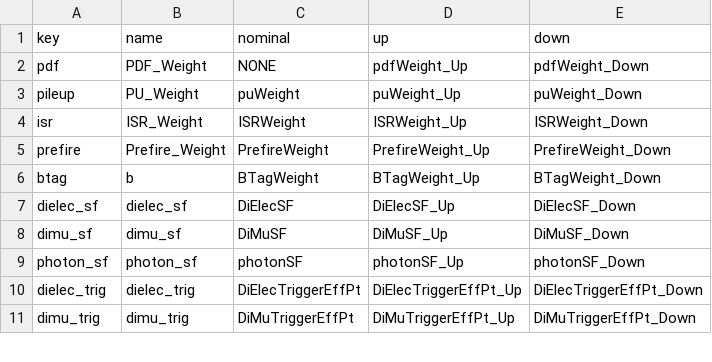
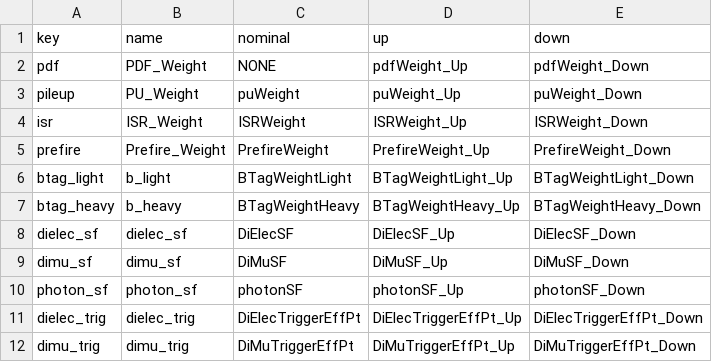
Before and after one commit to susy2015/ZInvisible, a CSV file: Tools/systematics.csv, drawn as a sheet; only a part is shown.

Commit message:
split btag syst into light and heavy

```diff
--- a/Tools/systematics.csv
+++ b/Tools/systematics.csv
@@ -5,3 +5,4 @@ isr,ISR_Weight,ISRWeight,ISRWeight_Up,ISRWeight_Down
 prefire,Prefire_Weight,PrefireWeight,PrefireWeight_Up,PrefireWeight_Down
-btag,b,BTagWeight,BTagWeight_Up,BTagWeight_Down
+btag_light,b_light,BTagWeightLight,BTagWeightLight_Up,BTagWeightLight_Down
+btag_heavy,b_heavy,BTagWeightHeavy,BTagWeightHeavy_Up,BTagWeightHeavy_Down
 dielec_sf,dielec_sf,DiElecSF,DiElecSF_Up,DiElecSF_Down
```
Also changed, not shown: 1 other file.
